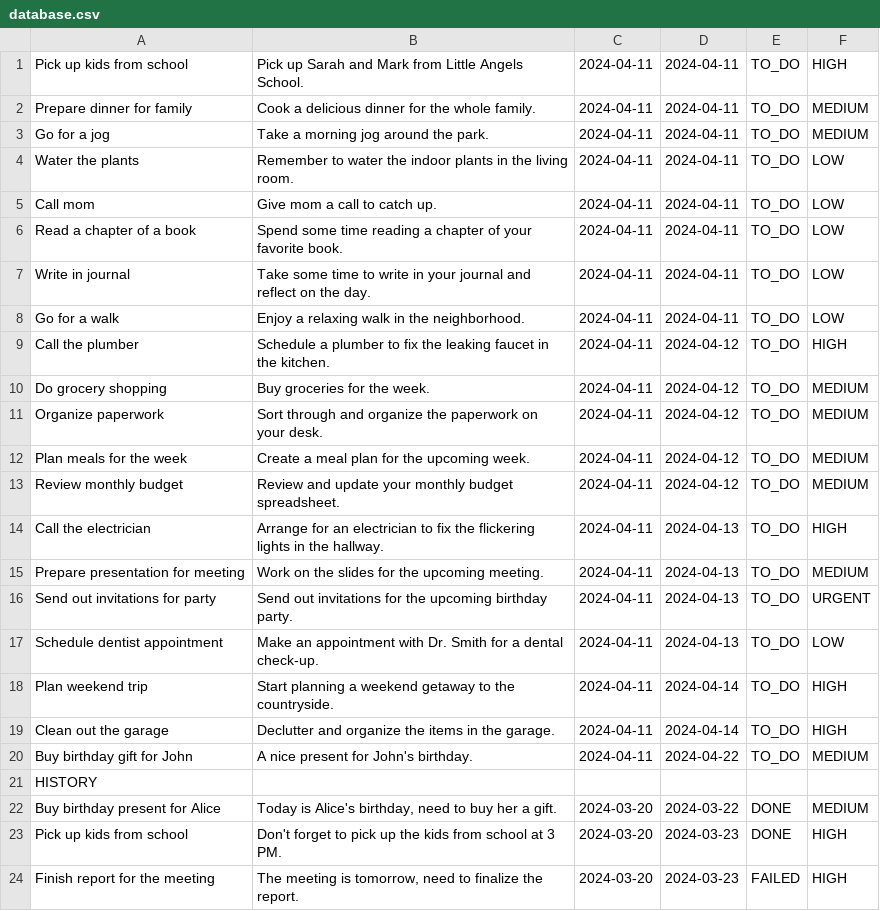
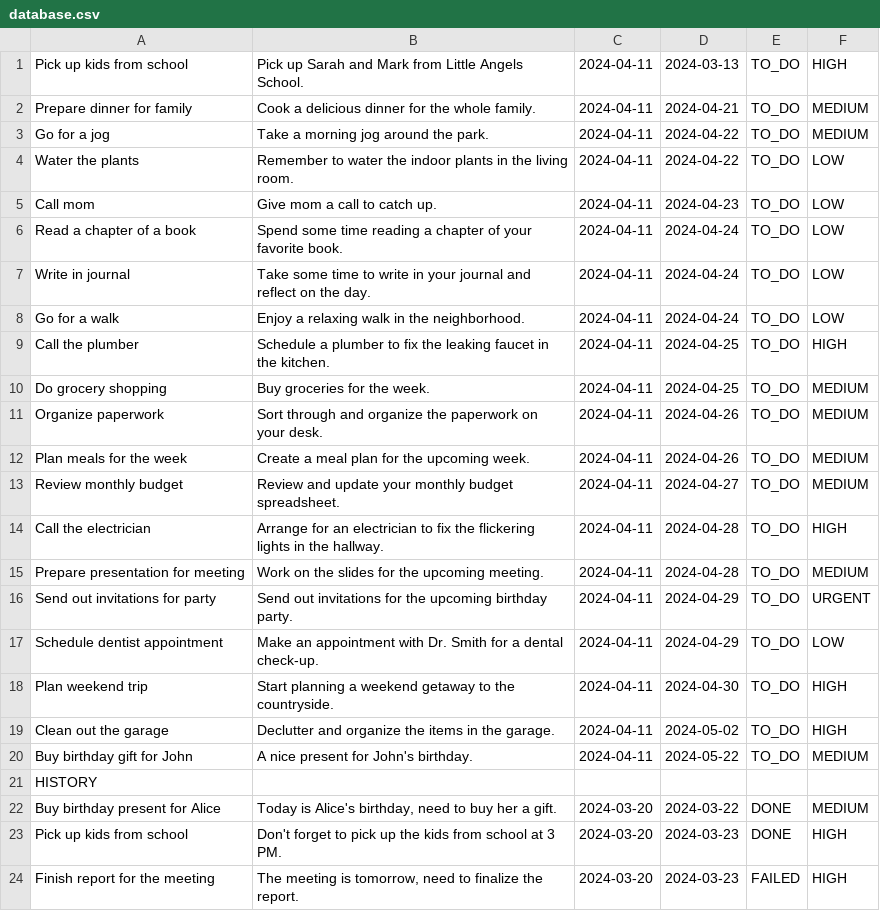
Before and after one commit to Doman0s/ToDoList, a CSV file: src/db/database.csv, drawn as a sheet; only a part is shown.

```diff
--- a/src/db/database.csv
+++ b/src/db/database.csv
@@ -1,21 +1,21 @@
-Pick up kids from school;Pick up Sarah and Mark from Little Angels School.;2024-04-11;2024-04-11;TO_DO;HIGH;
-Prepare dinner for family;Cook a delicious dinner for the whole family.;2024-04-11;2024-04-11;TO_DO;MEDIUM;
-Go for a jog;Take a morning jog around the park.;2024-04-11;2024-04-11;TO_DO;MEDIUM;
-Water the plants;Remember to water the indoor plants in the living room.;2024-04-11;2024-04-11;TO_DO;LOW;
-Call mom;Give mom a call to catch up.;2024-04-11;2024-04-11;TO_DO;LOW;
-Read a chapter of a book;Spend some time reading a chapter of your favorite book.;2024-04-11;2024-04-11;TO_DO;LOW;
-Write in journal;Take some time to write in your journal and reflect on the day.;2024-04-11;2024-04-11;TO_DO;LOW;
-Go for a walk;Enjoy a relaxing walk in the neighborhood.;2024-04-11;2024-04-11;TO_DO;LOW;
-Call the plumber;Schedule a plumber to fix the leaking faucet in the kitchen.;2024-04-11;2024-04-12;TO_DO;HIGH;
-Do grocery shopping;Buy groceries for the week.;2024-04-11;2024-04-12;TO_DO;MEDIUM;
-Organize paperwork;Sort through and organize the paperwork on your desk.;2024-04-11;2024-04-12;TO_DO;MEDIUM;
-Plan meals for the week;Create a meal plan for the upcoming week.;2024-04-11;2024-04-12;TO_DO;MEDIUM;
-Review monthly budget;Review and update your monthly budget spreadsheet.;2024-04-11;2024-04-12;TO_DO;MEDIUM;
-Call the electrician;Arrange for an electrician to fix the flickering lights in the hallway.;2024-04-11;2024-04-13;TO_DO;HIGH;
-Prepare presentation for meeting;Work on the slides for the upcoming meeting.;2024-04-11;2024-04-13;TO_DO;MEDIUM;
-Send out invitations for party;Send out invitations for the upcoming birthday party.;2024-04-11;2024-04-13;TO_DO;URGENT;
-Schedule dentist appointment;Make an appointment with Dr. Smith for a dental check-up.;2024-04-11;2024-04-13;TO_DO;LOW;
-Plan weekend trip;Start planning a weekend getaway to the countryside.;2024-04-11;2024-04-14;TO_DO;HIGH;
-Clean out the garage;Declutter and organize the items in the garage.;2024-04-11;2024-04-14;TO_DO;HIGH;
-Buy birthday gift for John;A nice present for John's birthday.;2024-04-11;2024-04-22;TO_DO;MEDIUM;
+Pick up kids from school;Pick up Sarah and Mark from Little Angels School.;2024-04-11;2024-03-13;TO_DO;HIGH;
+Prepare dinner for family;Cook a delicious dinner for the whole family.;2024-04-11;2024-04-21;TO_DO;MEDIUM;
+Go for a jog;Take a morning jog around the park.;2024-04-11;2024-04-22;TO_DO;MEDIUM;
+Water the plants;Remember to water the indoor plants in the living room.;2024-04-11;2024-04-22;TO_DO;LOW;
+Call mom;Give mom a call to catch up.;2024-04-11;2024-04-23;TO_DO;LOW;
+Read a chapter of a book;Spend some time reading a chapter of your favorite book.;2024-04-11;2024-04-24;TO_DO;LOW;
+Write in journal;Take some time to write in your journal and reflect on the day.;2024-04-11;2024-04-24;TO_DO;LOW;
+Go for a walk;Enjoy a relaxing walk in the neighborhood.;2024-04-11;2024-04-24;TO_DO;LOW;
+Call the plumber;Schedule a plumber to fix the leaking faucet in the kitchen.;2024-04-11;2024-04-25;TO_DO;HIGH;
+Do grocery shopping;Buy groceries for the week.;2024-04-11;2024-04-25;TO_DO;MEDIUM;
+Organize paperwork;Sort through and organize the paperwork on your desk.;2024-04-11;2024-04-26;TO_DO;MEDIUM;
+Plan meals for the week;Create a meal plan for the upcoming week.;2024-04-11;2024-04-26;TO_DO;MEDIUM;
+Review monthly budget;Review and update your monthly budget spreadsheet.;2024-04-11;2024-04-27;TO_DO;MEDIUM;
+Call the electrician;Arrange for an electrician to fix the flickering lights in the hallway.;2024-04-11;2024-04-28;TO_DO;HIGH;
+Prepare presentation for meeting;Work on the slides for the upcoming meeting.;2024-04-11;2024-04-28;TO_DO;MEDIUM;
+Send out invitations for party;Send out invitations for the upcoming birthday party.;2024-04-11;2024-04-29;TO_DO;URGENT;
+Schedule dentist appointment;Make an appointment with Dr. Smith for a dental check-up.;2024-04-11;2024-04-29;TO_DO;LOW;
+Plan weekend trip;Start planning a weekend getaway to the countryside.;2024-04-11;2024-04-30;TO_DO;HIGH;
+Clean out the garage;Declutter and organize the items in the garage.;2024-04-11;2024-05-02;TO_DO;HIGH;
+Buy birthday gift for John;A nice present for John's birthday.;2024-04-11;2024-05-22;TO_DO;MEDIUM;
 HISTORY
```
Also changed, not shown: 13 other files.
